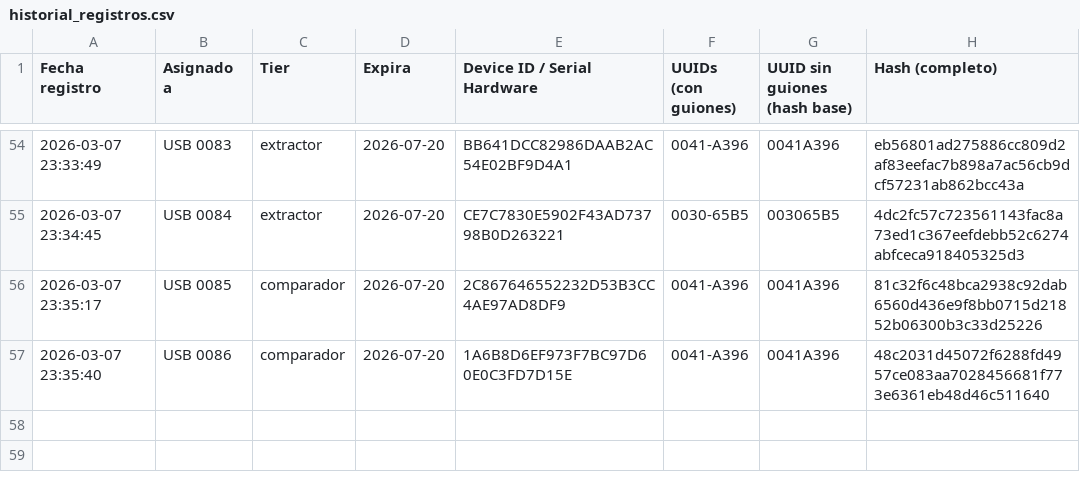
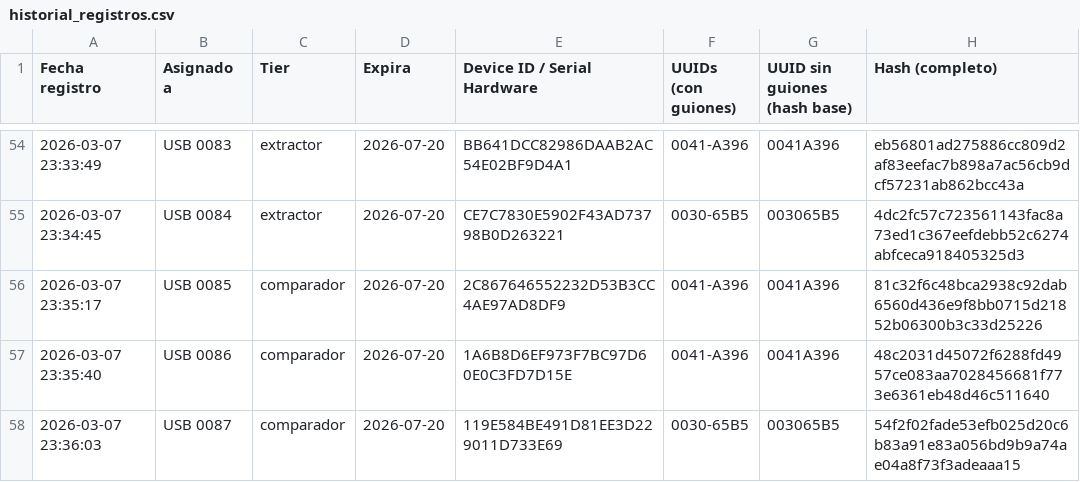
Before and after one commit to auth-co/verificador-registro, a CSV file: historial_registros.csv, drawn as a sheet; only a part is shown, gaps mark what is left out; the diff names each change by its address in the sheet, - before the commit and + after, or states it on an @@ line.

Commit message:
Update historial: 2026-03-07T23:36:05.591Z

```diff
--- a/historial_registros.csv
+++ b/historial_registros.csv
+row 58: 2026-03-07 23:36:03 | USB 0087 | comparador | 2026-07-20 | 119E584BE491D81EE3D229011D733E69 | 0030-65B5 | 003065B5 | 54f2f02fade53efb025d20c6b83a91e83a056bd9b9a74ae04a8f73f3adeaaa15
```
